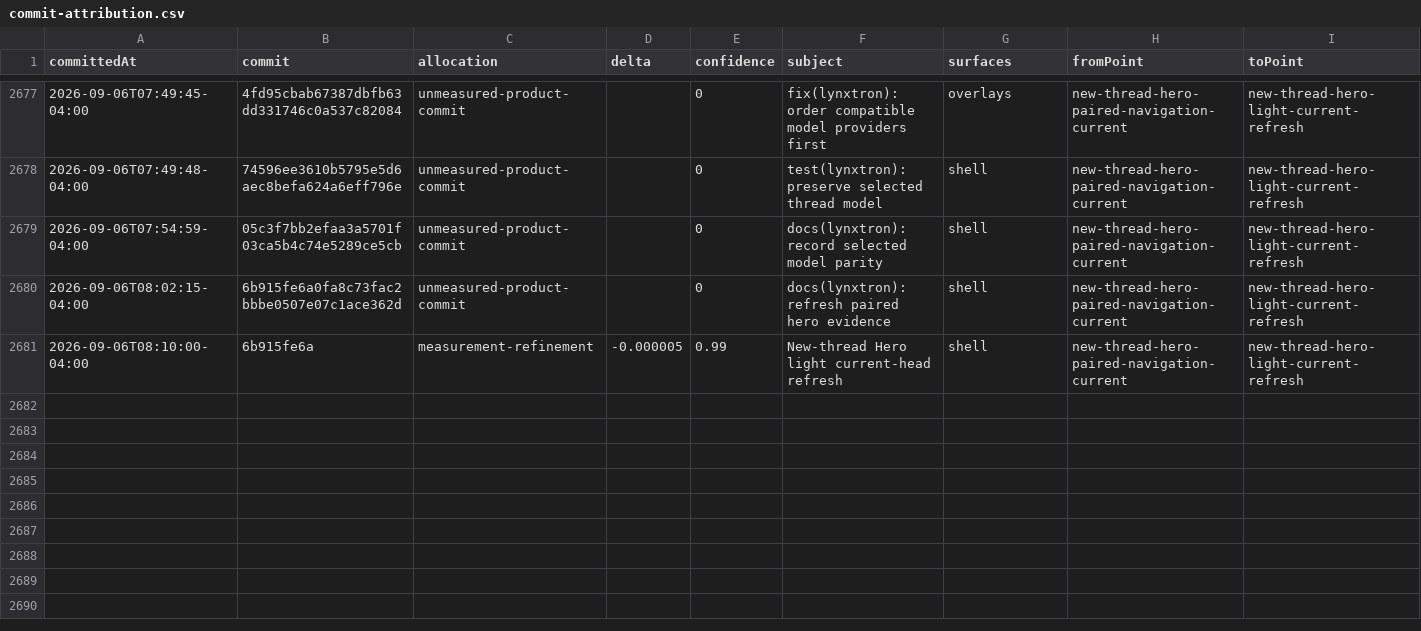
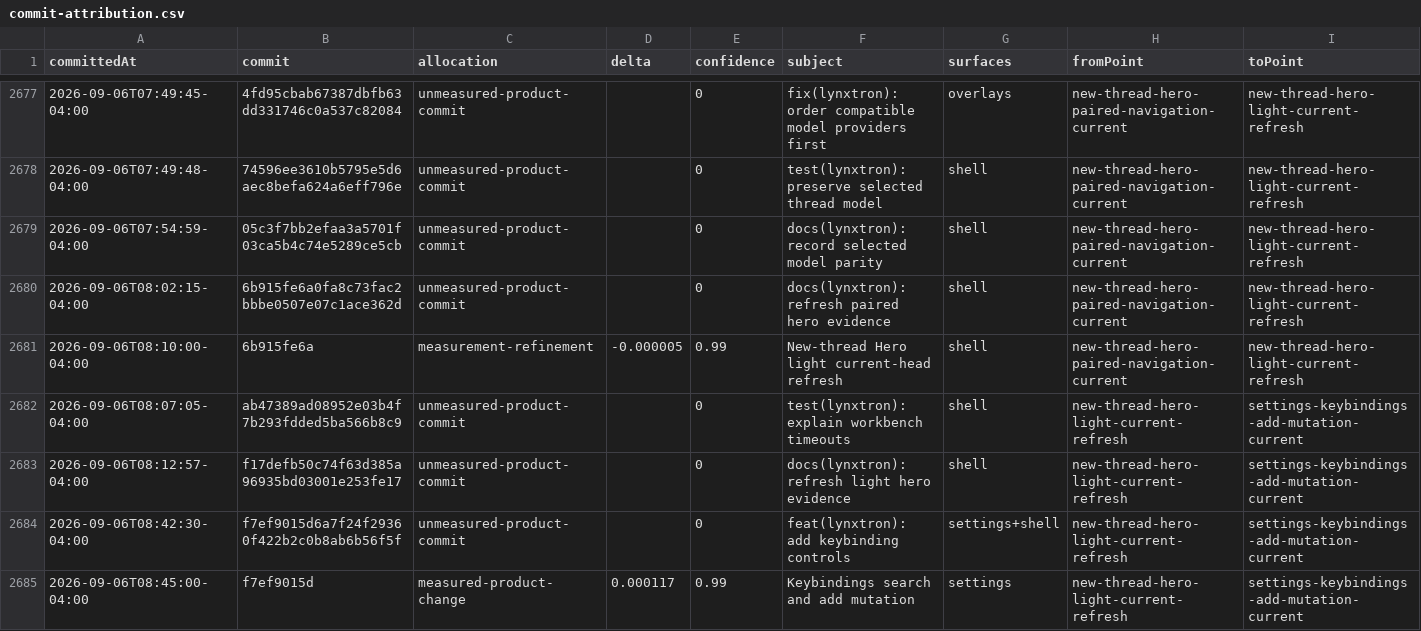
Before and after one commit to Huxpro/t3code-lynxtron, a CSV file: apps/lynxtron/reports/fidelity-loss/commit-attribution.csv, drawn as a sheet; only a part is shown, gaps mark what is left out; rows hold the shown columns only; the diff names each change by its address in the sheet, - before the commit and + after, or states it on an @@ line.

Commit message:
docs(lynxtron): record keybinding mutation parity

```diff
--- a/apps/lynxtron/reports/fidelity-loss/commit-attribution.csv
+++ b/apps/lynxtron/reports/fidelity-loss/commit-attribution.csv
+row 2682: 2026-09-06T08:07:05-04:00 | ab47389ad08952e03b4f7b293fdded5ba566b8c9 | unmeasured-product-commit |  | 0 | test(lynxtron): explain workbench timeouts | shell | new-thread-hero-light-current-refresh | settings-keybindings-add-mutation-current
+row 2683: 2026-09-06T08:12:57-04:00 | f17defb50c74f63d385a96935bd03001e253fe17 | unmeasured-product-commit |  | 0 | docs(lynxtron): refresh light hero evidence | shell | new-thread-hero-light-current-refresh | settings-keybindings-add-mutation-current
+row 2684: 2026-09-06T08:42:30-04:00 | f7ef9015d6a7f24f29360f422b2c0b8ab6b56f5f | unmeasured-product-commit |  | 0 | feat(lynxtron): add keybinding controls | settings+shell | new-thread-hero-light-current-refresh | settings-keybindings-add-mutation-current
+row 2685: 2026-09-06T08:45:00-04:00 | f7ef9015d | measured-product-change | 0.000117 | 0.99 | Keybindings search and add mutation | settings | new-thread-hero-light-current-refresh | settings-keybindings-add-mutation-current
```
Also changed, not shown: apps/lynxtron/reports/fidelity-loss/history.csv, 4 other files.
